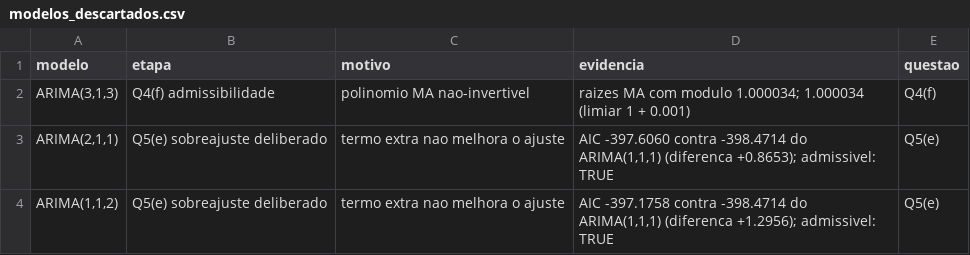
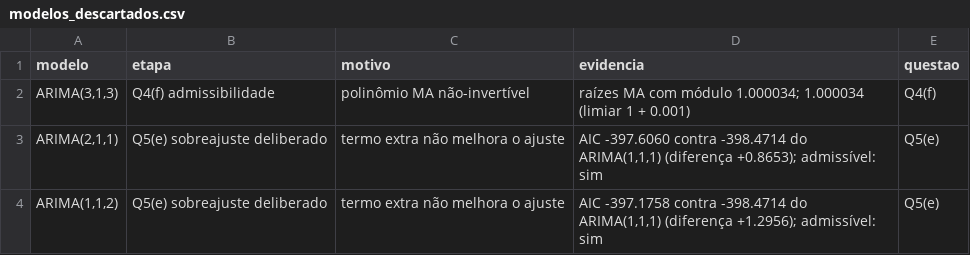
Before and after one commit to fcarva/cauchi, a CSV file: output/tables/modelos_descartados.csv, drawn as a sheet.

```diff
--- a/output/tables/modelos_descartados.csv
+++ b/output/tables/modelos_descartados.csv
@@ -1,4 +1,4 @@
 modelo,etapa,motivo,evidencia,questao
-"ARIMA(3,1,3)",Q4(f) admissibilidade,polinomio MA nao-invertivel,raizes MA com modulo 1.000034; 1.000034 (limiar 1 + 0.001),Q4(f)
-"ARIMA(2,1,1)",Q5(e) sobreajuste deliberado,termo extra nao melhora o ajuste,"AIC -397.6060 contra -398.4714 do ARIMA(1,1,1) (diferenca +0.8653); admissivel: TRUE",Q5(e)
-"ARIMA(1,1,2)",Q5(e) sobreajuste deliberado,termo extra nao melhora o ajuste,"AIC -397.1758 contra -398.4714 do ARIMA(1,1,1) (diferenca +1.2956); admissivel: TRUE",Q5(e)
+"ARIMA(3,1,3)",Q4(f) admissibilidade,polinômio MA não-invertível,raízes MA com módulo 1.000034; 1.000034 (limiar 1 + 0.001),Q4(f)
+"ARIMA(2,1,1)",Q5(e) sobreajuste deliberado,termo extra não melhora o ajuste,"AIC -397.6060 contra -398.4714 do ARIMA(1,1,1) (diferença +0.8653); admissível: sim",Q5(e)
+"ARIMA(1,1,2)",Q5(e) sobreajuste deliberado,termo extra não melhora o ajuste,"AIC -397.1758 contra -398.4714 do ARIMA(1,1,1) (diferença +1.2956); admissível: sim",Q5(e)
```
Also changed, not shown: output/tables/q2_testes_raiz_unitaria.csv, output/tables/q3_candidatos.csv, 34 other files.
